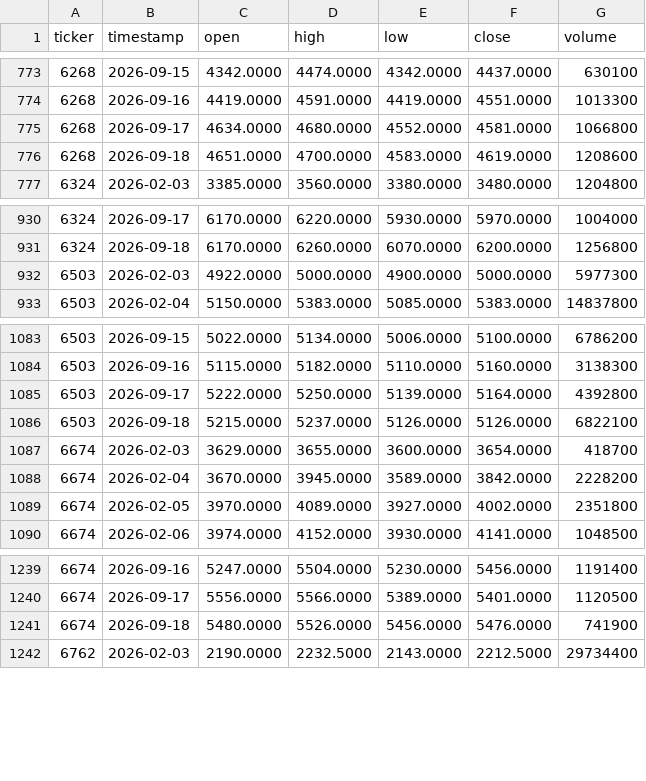
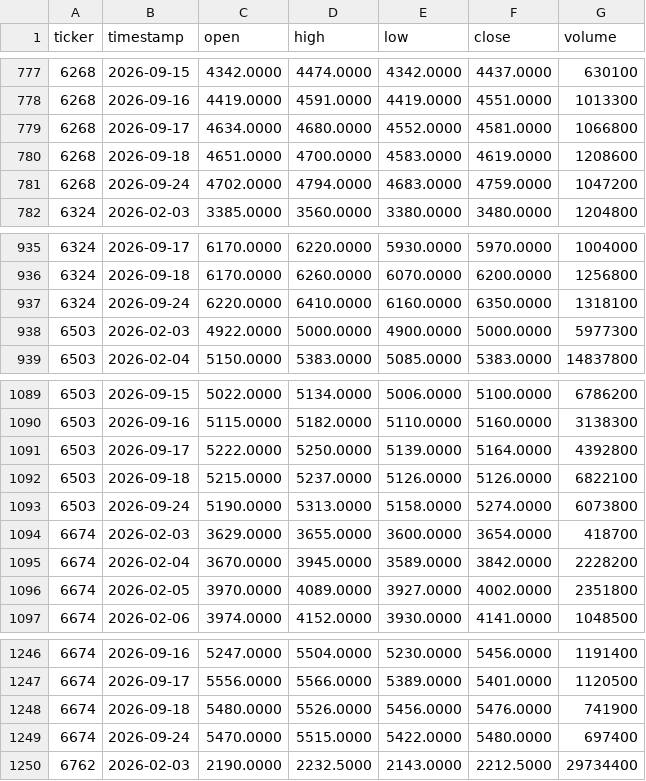
Before and after one commit to shinbuheon-prog/multica-quant-prices, a CSV file: prices_av_backup.csv, drawn as a sheet; only a part is shown, gaps mark what is left out; the diff covers the shown part only; the diff names each change by its address in the sheet, - before the commit and + after, or states it on an @@ line.

```diff
--- a/prices_av_backup.csv
+++ b/prices_av_backup.csv
+row 781: 6268 | 2026-09-24 | 4702.0000 | 4794.0000 | 4683.0000 | 4759.0000 | 1047200
+row 937: 6324 | 2026-09-24 | 6220.0000 | 6410.0000 | 6160.0000 | 6350.0000 | 1318100
+row 1093: 6503 | 2026-09-24 | 5190.0000 | 5313.0000 | 5158.0000 | 5274.0000 | 6073800
+row 1249: 6674 | 2026-09-24 | 5470.0000 | 5515.0000 | 5422.0000 | 5480.0000 | 697400
```
Also changed, not shown: 15 added rows elsewhere in this file, daily_prices.csv.
